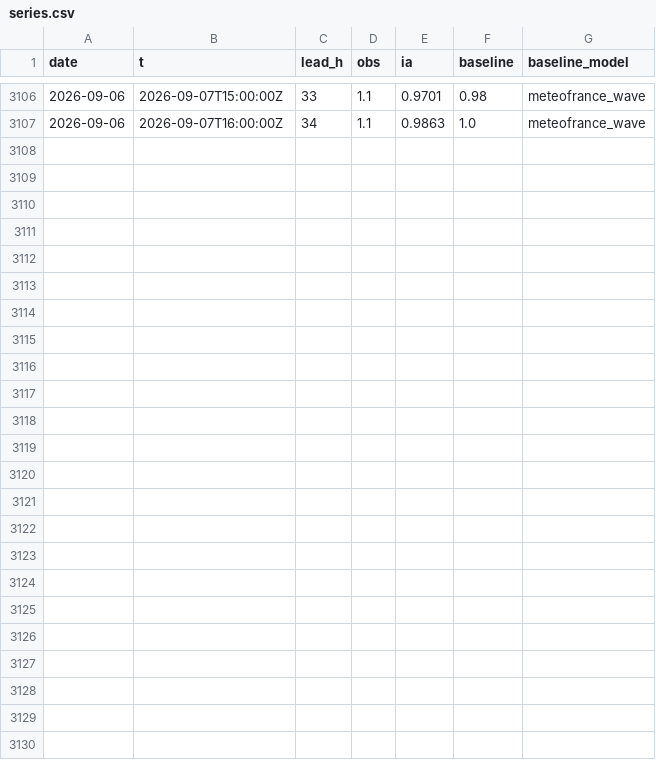
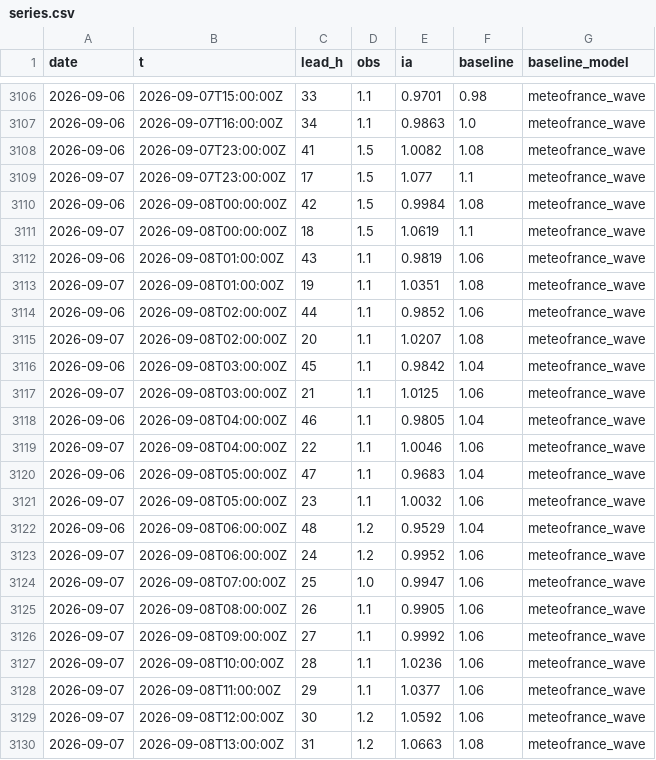
Before and after one commit to Matt29/metocean-ai-scoreboard, a CSV file: data/anglet/series.csv, drawn as a sheet; only a part is shown, gaps mark what is left out; the diff names each change by its address in the sheet, - before the commit and + after, or states it on an @@ line.

```diff
--- a/data/anglet/series.csv
+++ b/data/anglet/series.csv
+row 3108: 2026-09-06 | 2026-09-07T23:00:00Z | 41 | 1.5 | 1.0082 | 1.08 | meteofrance_wave
+row 3109: 2026-09-07 | 2026-09-07T23:00:00Z | 17 | 1.5 | 1.077 | 1.1 | meteofrance_wave
+row 3110: 2026-09-06 | 2026-09-08T00:00:00Z | 42 | 1.5 | 0.9984 | 1.08 | meteofrance_wave
+row 3111: 2026-09-07 | 2026-09-08T00:00:00Z | 18 | 1.5 | 1.0619 | 1.1 | meteofrance_wave
+row 3112: 2026-09-06 | 2026-09-08T01:00:00Z | 43 | 1.1 | 0.9819 | 1.06 | meteofrance_wave
+row 3113: 2026-09-07 | 2026-09-08T01:00:00Z | 19 | 1.1 | 1.0351 | 1.08 | meteofrance_wave
+row 3114: 2026-09-06 | 2026-09-08T02:00:00Z | 44 | 1.1 | 0.9852 | 1.06 | meteofrance_wave
+row 3115: 2026-09-07 | 2026-09-08T02:00:00Z | 20 | 1.1 | 1.0207 | 1.08 | meteofrance_wave
+row 3116: 2026-09-06 | 2026-09-08T03:00:00Z | 45 | 1.1 | 0.9842 | 1.04 | meteofrance_wave
+row 3117: 2026-09-07 | 2026-09-08T03:00:00Z | 21 | 1.1 | 1.0125 | 1.06 | meteofrance_wave
+row 3118: 2026-09-06 | 2026-09-08T04:00:00Z | 46 | 1.1 | 0.9805 | 1.04 | meteofrance_wave
+row 3119: 2026-09-07 | 2026-09-08T04:00:00Z | 22 | 1.1 | 1.0046 | 1.06 | meteofrance_wave
+row 3120: 2026-09-06 | 2026-09-08T05:00:00Z | 47 | 1.1 | 0.9683 | 1.04 | meteofrance_wave
+row 3121: 2026-09-07 | 2026-09-08T05:00:00Z | 23 | 1.1 | 1.0032 | 1.06 | meteofrance_wave
+row 3122: 2026-09-06 | 2026-09-08T06:00:00Z | 48 | 1.2 | 0.9529 | 1.04 | meteofrance_wave
+row 3123: 2026-09-07 | 2026-09-08T06:00:00Z | 24 | 1.2 | 0.9952 | 1.06 | meteofrance_wave
+row 3124: 2026-09-07 | 2026-09-08T07:00:00Z | 25 | 1.0 | 0.9947 | 1.06 | meteofrance_wave
+row 3125: 2026-09-07 | 2026-09-08T08:00:00Z | 26 | 1.1 | 0.9905 | 1.06 | meteofrance_wave
+row 3126: 2026-09-07 | 2026-09-08T09:00:00Z | 27 | 1.1 | 0.9992 | 1.06 | meteofrance_wave
+row 3127: 2026-09-07 | 2026-09-08T10:00:00Z | 28 | 1.1 | 1.0236 | 1.06 | meteofrance_wave
+row 3128: 2026-09-07 | 2026-09-08T11:00:00Z | 29 | 1.1 | 1.0377 | 1.06 | meteofrance_wave
+row 3129: 2026-09-07 | 2026-09-08T12:00:00Z | 30 | 1.2 | 1.0592 | 1.06 | meteofrance_wave
+row 3130: 2026-09-07 | 2026-09-08T13:00:00Z | 31 | 1.2 | 1.0663 | 1.08 | meteofrance_wave
```
Also changed, not shown: data/brest/series.csv, data/cherbourg-vent/series.csv, 39 other files.
